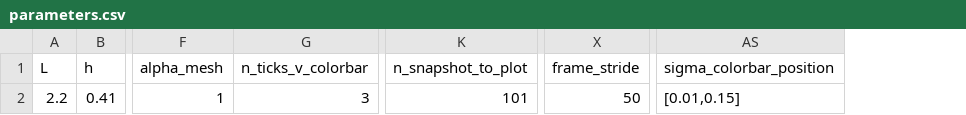
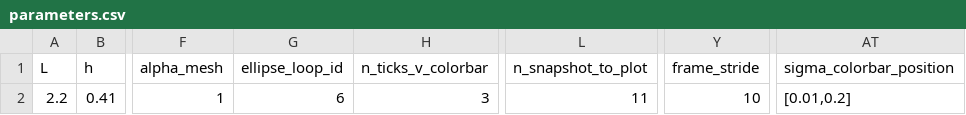
Before and after one commit to mcastel1/paper_ale, a CSV file: figures/figure_1/parameters.csv, drawn as a sheet; only a part is shown, gaps mark what is left out; addresses are those after the commit; the diff names each change by its address in the sheet, - before the commit and + after, or states it on an @@ line.

Commit message:
Update plot.py

```diff
--- a/figures/figure_1/parameters.csv
+++ b/figures/figure_1/parameters.csv
+column G (ellipse_loop_id), row 2: 6
-L2 (n_snapshot_to_plot): 101
+L2 (n_snapshot_to_plot): 11
-Y2 (frame_stride): 50
+Y2 (frame_stride): 10
-AT2 (sigma_colorbar_position): [0.01,0.15]
+AT2 (sigma_colorbar_position): [0.01,0.2]
```
Also changed, not shown: 4 other files.
